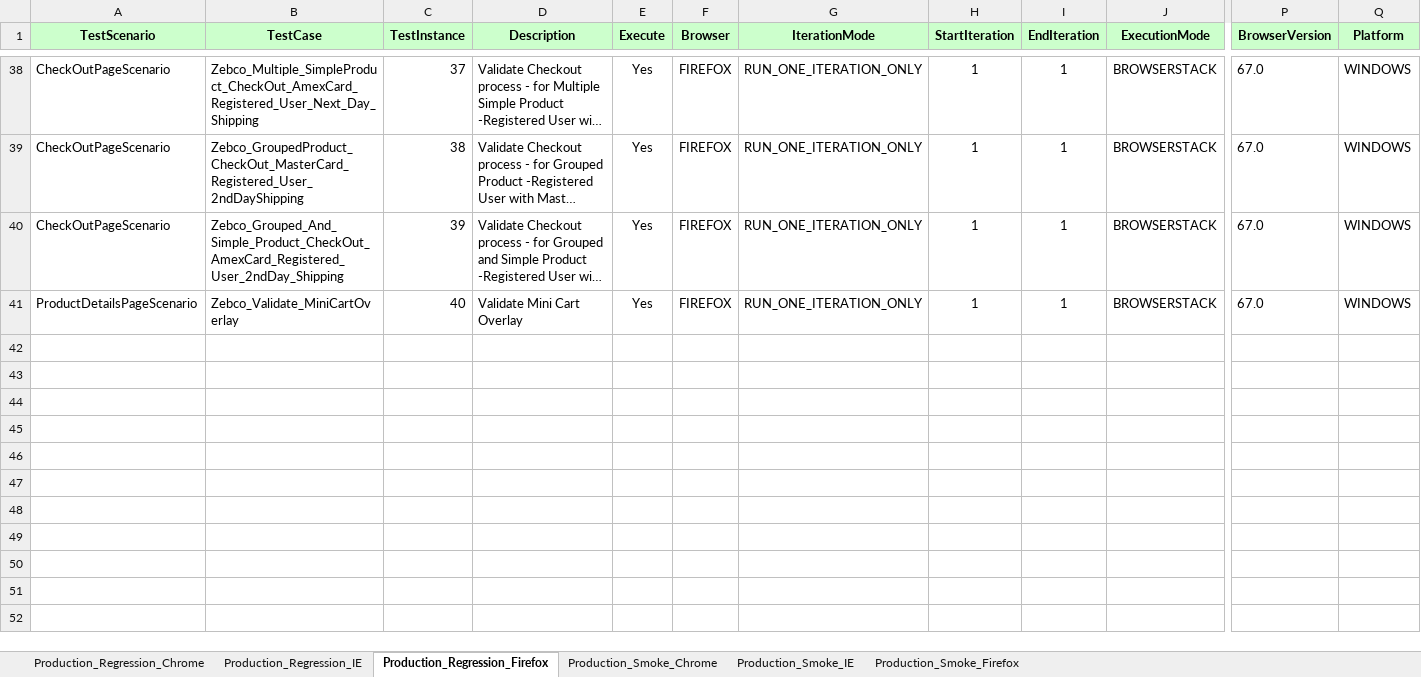
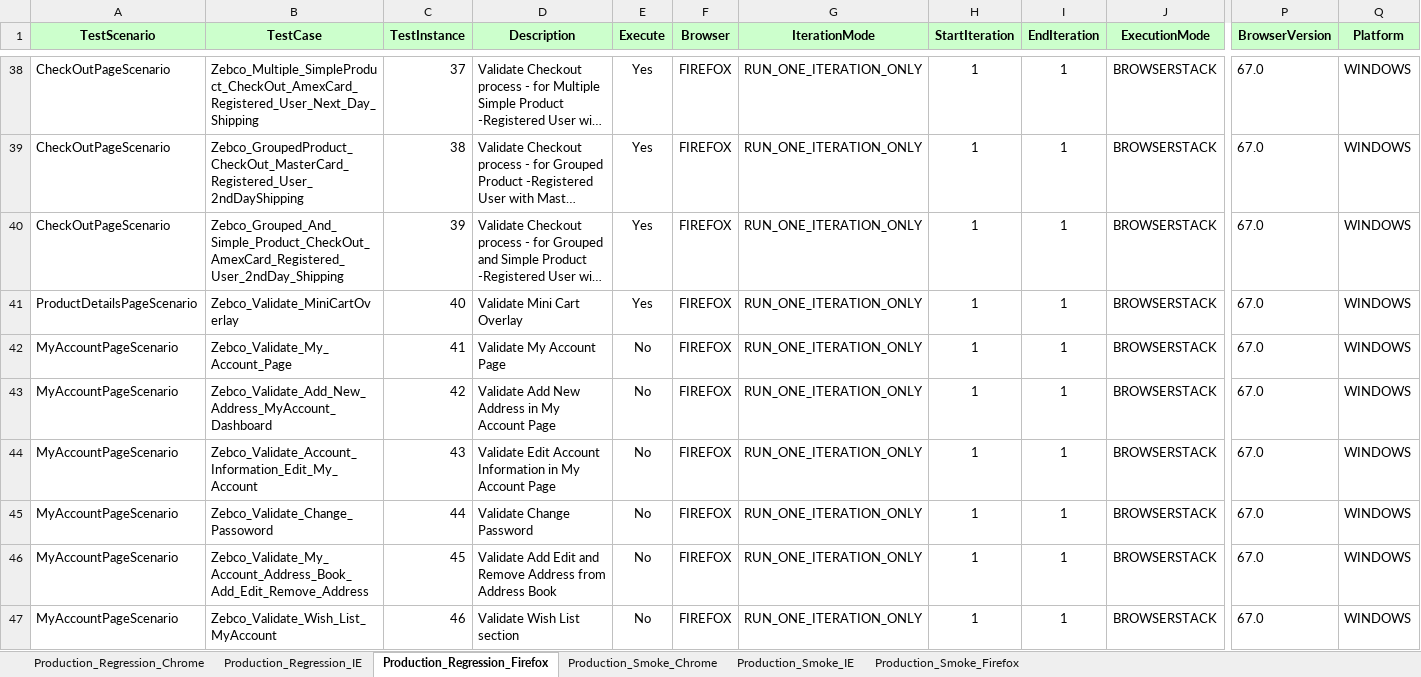
Before and after one commit to Rmidathala/Zebco_ANT, an Excel workbook: Zebco_GIT/Run Manager.xlsm, sheet Production_Regression_Firefox, drawn as a sheet; only a part is shown, gaps mark what is left out; long unchanged cells end in …; values as stored, in another font and other column widths than the file's, no borders; conditional formats not drawn; rows hold the shown columns only; the diff covers the shown part only; the diff names each change by its address in the sheet, - before the commit and + after, or states it on an @@ line.

```diff
--- a/Zebco_GIT/Run Manager.xlsm (sheet Production_Regression_Firefox)
+++ b/Zebco_GIT/Run Manager.xlsm (sheet Production_Regression_Firefox)
+row 42: MyAccountPageScenario | Zebco_Validate_My_Account_Page | 41 | Validate My Account Page | No | FIREFOX | RUN_ONE_ITERATION_ONLY | 1 | 1 | BROWSERSTACK | 67.0 | WINDOWS
+row 43: MyAccountPageScenario | Zebco_Validate_Add_New_Address_MyAccount_Dashboard | 42 | Validate Add New Address in My Account Page | No | FIREFOX | RUN_ONE_ITERATION_ONLY | 1 | 1 | BROWSERSTACK | 67.0 | WINDOWS
+row 44: MyAccountPageScenario | Zebco_Validate_Account_Information_Edit_My_Account | 43 | Validate Edit Account Information in My Account Page | No | FIREFOX | RUN_ONE_ITERATION_ONLY | 1 | 1 | BROWSERSTACK | 67.0 | WINDOWS
+row 45: MyAccountPageScenario | Zebco_Validate_Change_Passoword | 44 | Validate Change Password | No | FIREFOX | RUN_ONE_ITERATION_ONLY | 1 | 1 | BROWSERSTACK | 67.0 | WINDOWS
+row 46: MyAccountPageScenario | Zebco_Validate_My_Account_Address_Book_Add_Edit_Remove_Address | 45 | Validate Add Edit and Remove Address from Address Book | No | FIREFOX | RUN_ONE_ITERATION_ONLY | 1 | 1 | BROWSERSTACK | 67.0 | WINDOWS
+row 47: MyAccountPageScenario | Zebco_Validate_Wish_List_MyAccount | 46 | Validate Wish List section | No | FIREFOX | RUN_ONE_ITERATION_ONLY | 1 | 1 | BROWSERSTACK | 67.0 | WINDOWS
```
Also changed, not shown: 6 added rows elsewhere in this sheet, sheet Production_Regression_Chrome, sheet Production_Regression_IE, 25 other files.
